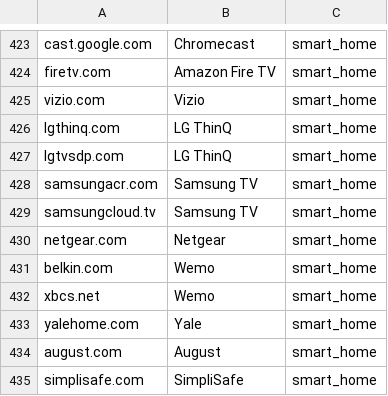
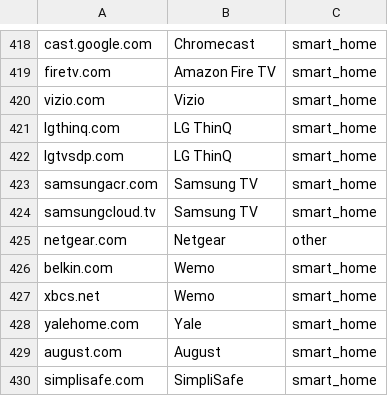
Before and after one commit to itpick/sensr, a TSV file: crates/sensr-flow/data/services.tsv, drawn as a sheet; only a part is shown, gaps mark what is left out; the diff covers the shown part only.

```diff
--- a/crates/sensr-flow/data/services.tsv
+++ b/crates/sensr-flow/data/services.tsv
@@ -429,3 +424,3 @@ samsungacr.com	Samsung TV	smart_home
 samsungcloud.tv	Samsung TV	smart_home
-netgear.com	Netgear	smart_home
+netgear.com	Netgear	other
 belkin.com	Wemo	smart_home
```
Also changed, not shown: 12 added rows, 5 removed rows and 17 edited cells elsewhere in this file, 3 other files.
